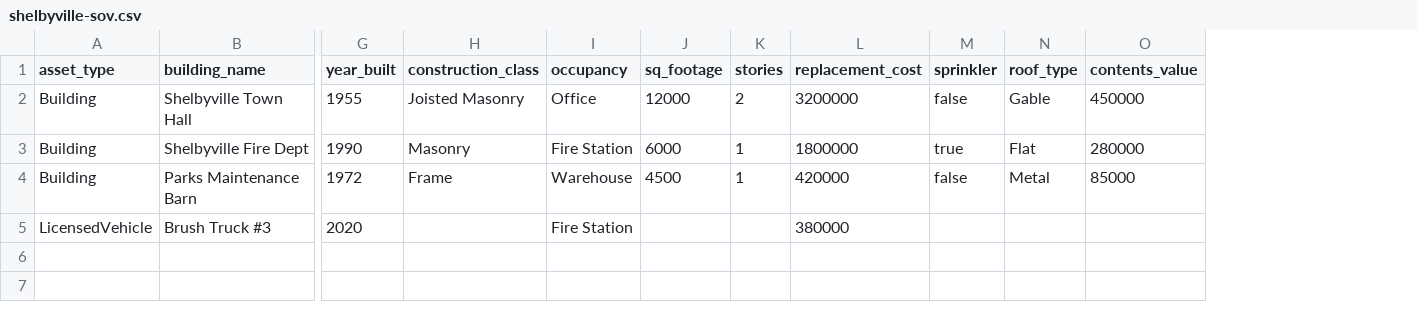
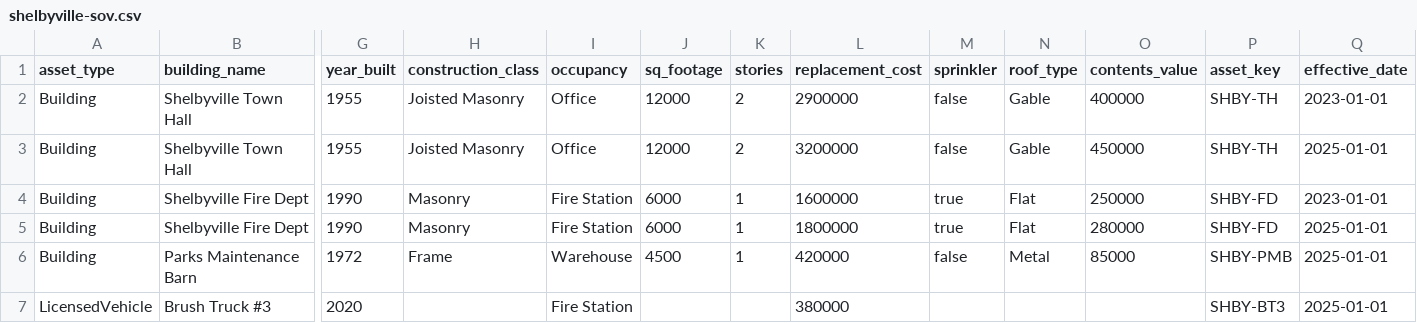
Before and after one commit to costan-cvg/supernova, a CSV file: samples/demo-risk-pool/shelbyville-sov.csv, drawn as a sheet; only a part is shown, gaps mark what is left out; addresses are those after the commit; rows hold the shown columns only; the diff names each change by its address in the sheet, - before the commit and + after, or states it on an @@ line.

```diff
--- a/samples/demo-risk-pool/shelbyville-sov.csv
+++ b/samples/demo-risk-pool/shelbyville-sov.csv
+column P (asset_key), row 3: SHBY-TH; rows 5-7: SHBY-FD | SHBY-PMB | SHBY-BT3
+column Q (effective_date), row 3: 2025-01-01; rows 5-7: all 2025-01-01
+row 2: Building | Shelbyville Town Hall | 1955 | Joisted Masonry | Office | 12000 | 2 | 2900000 | false | Gable | 400000 | SHBY-TH | 2023-01-01
+row 4: Building | Shelbyville Fire Dept | 1990 | Masonry | Fire Station | 6000 | 1 | 1600000 | true | Flat | 250000 | SHBY-FD | 2023-01-01
```
Also changed, not shown: samples/coastal-counties/oceanview-sov.csv, samples/demo-risk-pool/springfield-sov.csv.
